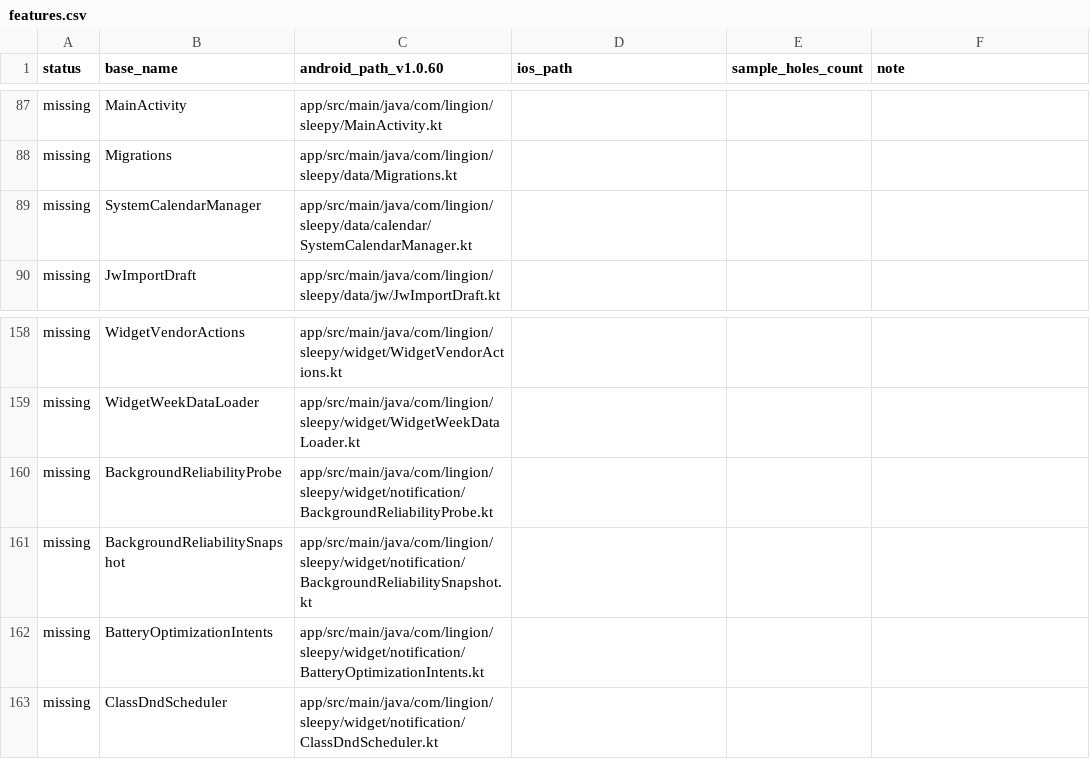
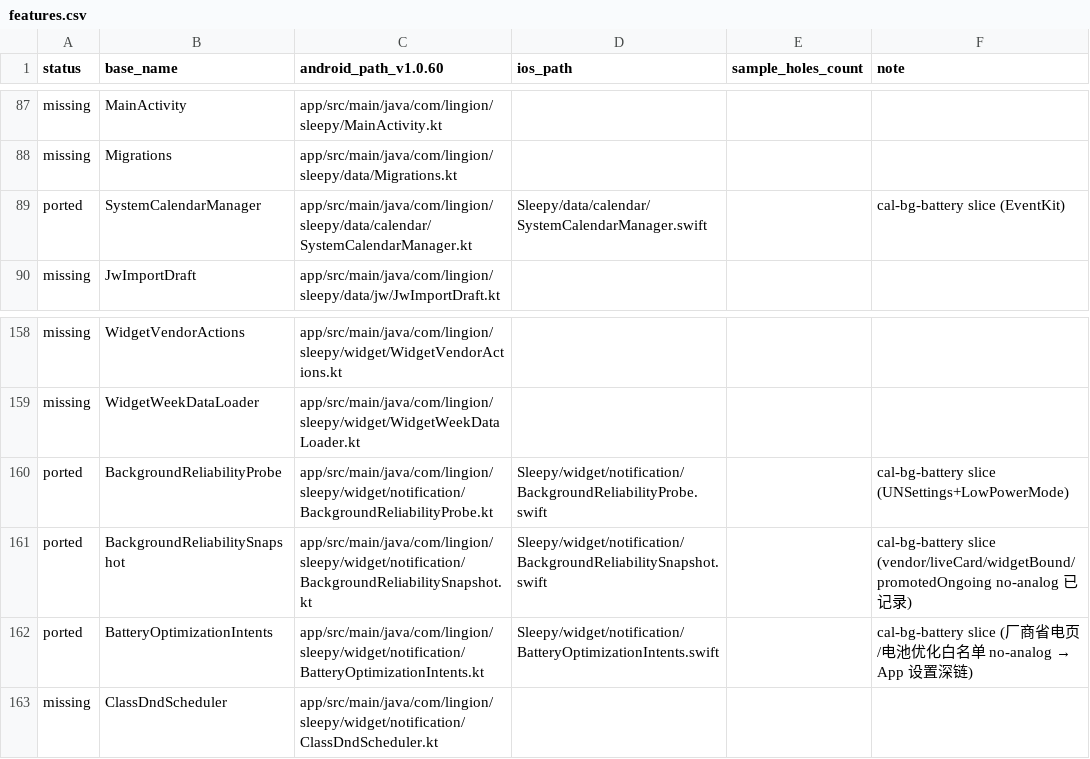
Before and after one commit to Kerry1020/sleepy-ios, a CSV file: replica/features.csv, drawn as a sheet; only a part is shown, gaps mark what is left out.

Commit message:
feat(reliability): BackgroundReliabilityProbe/Snapshot + BatteryOptimizationIntents — 后台可靠性事实快照(UNSettings/时效性/低电量) + App 设置深链; widget target 加 WIDGET_EXT 共源编译条件; features.csv 4 行改判

```diff
--- a/replica/features.csv
+++ b/replica/features.csv
@@ -88,3 +88,3 @@ missing,MainActivity,app/src/main/java/com/lingion/sleepy/MainActivity.kt,,,
 missing,Migrations,app/src/main/java/com/lingion/sleepy/data/Migrations.kt,,,
-missing,SystemCalendarManager,app/src/main/java/com/lingion/sleepy/data/calendar/SystemCalendarManager.kt,,,
+ported,SystemCalendarManager,app/src/main/java/com/lingion/sleepy/data/calendar/SystemCalendarManager.kt,Sleepy/data/calendar/SystemCalendarManager.swift,,cal-bg-battery slice (EventKit)
 missing,JwImportDraft,app/src/main/java/com/lingion/sleepy/data/jw/JwImportDraft.kt,,,
@@ -159,5 +159,5 @@ missing,WidgetVendorActions,app/src/main/java/com/lingion/sleepy/widget/WidgetVe
 missing,WidgetWeekDataLoader,app/src/main/java/com/lingion/sleepy/widget/WidgetWeekDataLoader.kt,,,
-missing,BackgroundReliabilityProbe,app/src/main/java/com/lingion/sleepy/widget/notification/BackgroundReliabilityProbe.kt,,,
-missing,BackgroundReliabilitySnapshot,app/src/main/java/com/lingion/sleepy/widget/notification/BackgroundReliabilitySnapshot.kt,,,
-missing,BatteryOptimizationIntents,app/src/main/java/com/lingion/sleepy/widget/notification/BatteryOptimizationIntents.kt,,,
+ported,BackgroundReliabilityProbe,app/src/main/java/com/lingion/sleepy/widget/notification/BackgroundReliabilityProbe.kt,Sleepy/widget/notification/BackgroundReliabilityProbe.swift,,cal-bg-battery slice (UNSettings+LowPowerMode)
+ported,BackgroundReliabilitySnapshot,app/src/main/java/com/lingion/sleepy/widget/notification/BackgroundReliabilitySnapshot.kt,Sleepy/widget/notification/BackgroundReliabilitySnapshot.swift,,cal-bg-battery slice (vendor/liveCard/widgetBound/promotedOngoing no-analog 已记录)
+ported,BatteryOptimizationIntents,app/src/main/java/com/lingion/sleepy/widget/notification/BatteryOptimizationIntents.kt,Sleepy/widget/notification/BatteryOptimizationIntents.swift,,cal-bg-battery slice (厂商省电页/电池优化白名单 no-analog → App 设置深链)
 missing,ClassDndScheduler,app/src/main/java/com/lingion/sleepy/widget/notification/ClassDndScheduler.kt,,,
```
Also changed, not shown: 5 other files.
